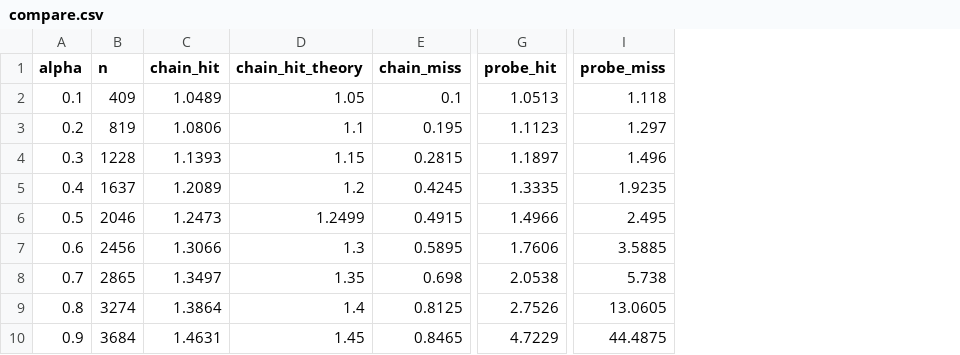
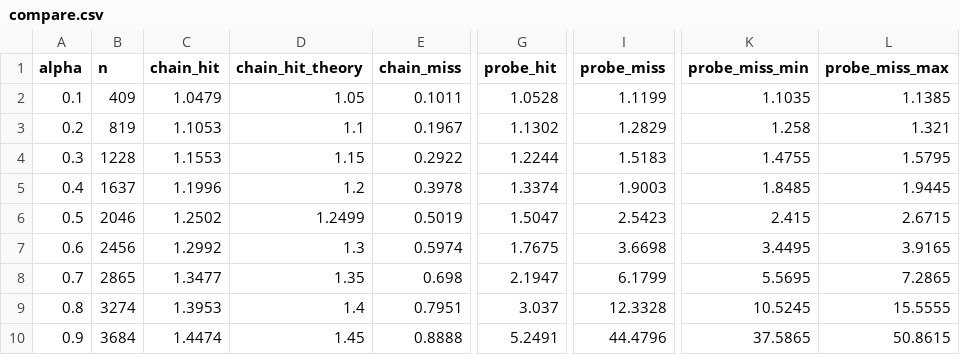
Before and after one commit to nrhyun00/algorithms-hw2, a CSV file: experiments/compare.csv, drawn as a sheet; only a part is shown, gaps mark what is left out; the diff names each change by its address in the sheet, - before the commit and + after, or states it on an @@ line.

```diff
--- a/experiments/compare.csv
+++ b/experiments/compare.csv
+column K (probe_miss_min), rows 2-10: 1.1035 | 1.258 | 1.4755 | 1.8485 | 2.415 | 3.4495 | 5.5695 | 10.5245 | 37.5865
+column L (probe_miss_max), rows 2-10: 1.1385 | 1.321 | 1.5795 | 1.9445 | 2.6715 | 3.9165 | 7.2865 | 15.5555 | 50.8615
-C2 (chain_hit): 1.0489
+C2 (chain_hit): 1.0479
-E2 (chain_miss): 0.1
+E2 (chain_miss): 0.1011
-G2 (probe_hit): 1.0513
+G2 (probe_hit): 1.0528
-I2 (probe_miss): 1.118
+I2 (probe_miss): 1.1199
-C3 (chain_hit): 1.0806
+C3 (chain_hit): 1.1053
-E3 (chain_miss): 0.195
+E3 (chain_miss): 0.1967
-G3 (probe_hit): 1.1123
+G3 (probe_hit): 1.1302
-I3 (probe_miss): 1.297
+I3 (probe_miss): 1.2829
-C4 (chain_hit): 1.1393
+C4 (chain_hit): 1.1553
-E4 (chain_miss): 0.2815
+E4 (chain_miss): 0.2922
-G4 (probe_hit): 1.1897
+G4 (probe_hit): 1.2244
-I4 (probe_miss): 1.496
+I4 (probe_miss): 1.5183
-C5 (chain_hit): 1.2089
+C5 (chain_hit): 1.1996
-E5 (chain_miss): 0.4245
+E5 (chain_miss): 0.3978
-G5 (probe_hit): 1.3335
+G5 (probe_hit): 1.3374
-I5 (probe_miss): 1.9235
+I5 (probe_miss): 1.9003
-C6 (chain_hit): 1.2473
+C6 (chain_hit): 1.2502
-E6 (chain_miss): 0.4915
+E6 (chain_miss): 0.5019
-G6 (probe_hit): 1.4966
+G6 (probe_hit): 1.5047
-I6 (probe_miss): 2.495
+I6 (probe_miss): 2.5423
-C7 (chain_hit): 1.3066
+C7 (chain_hit): 1.2992
-E7 (chain_miss): 0.5895
+E7 (chain_miss): 0.5974
-G7 (probe_hit): 1.7606
+G7 (probe_hit): 1.7675
-I7 (probe_miss): 3.5885
+I7 (probe_miss): 3.6698
-C8 (chain_hit): 1.3497
+C8 (chain_hit): 1.3477
-G8 (probe_hit): 2.0538
+G8 (probe_hit): 2.1947
-I8 (probe_miss): 5.738
+I8 (probe_miss): 6.1799
-C9 (chain_hit): 1.3864
+C9 (chain_hit): 1.3953
-E9 (chain_miss): 0.8125
+E9 (chain_miss): 0.7951
-G9 (probe_hit): 2.7526
+G9 (probe_hit): 3.037
-I9 (probe_miss): 13.0605
+I9 (probe_miss): 12.3328
-C10 (chain_hit): 1.4631
+C10 (chain_hit): 1.4474
-E10 (chain_miss): 0.8465
+E10 (chain_miss): 0.8888
-G10 (probe_hit): 4.7229
+G10 (probe_hit): 5.2491
-I10 (probe_miss): 44.4875
+I10 (probe_miss): 44.4796
```
Also changed, not shown: 3 other files.
